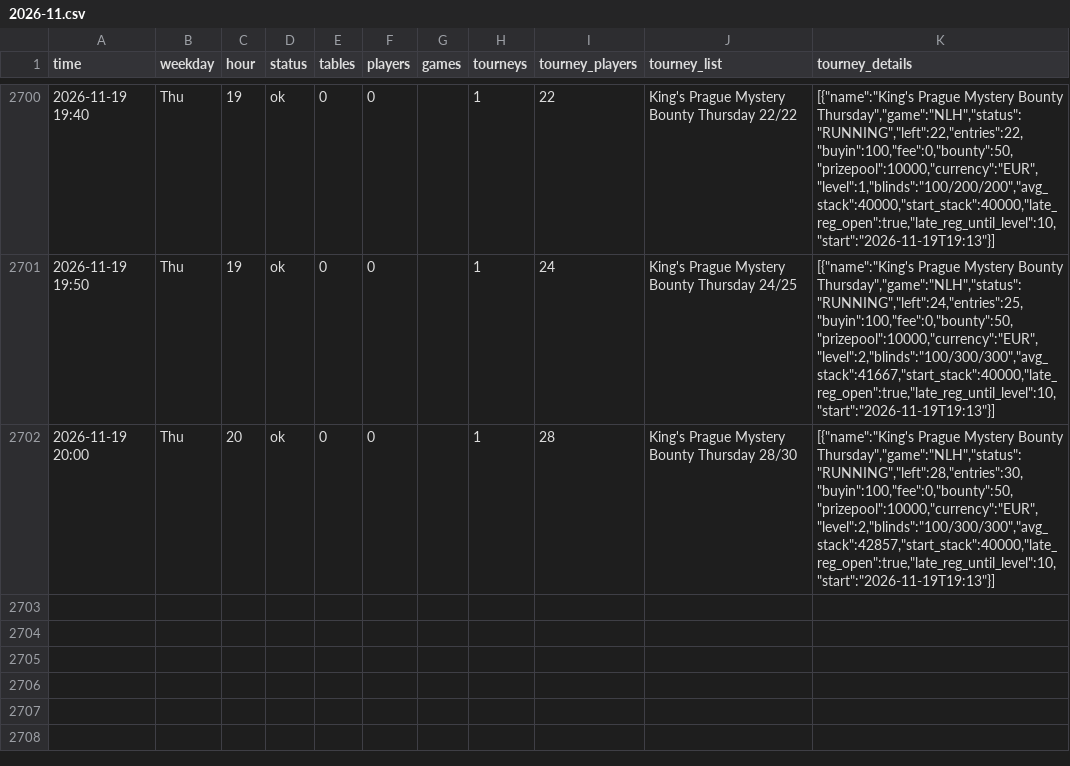
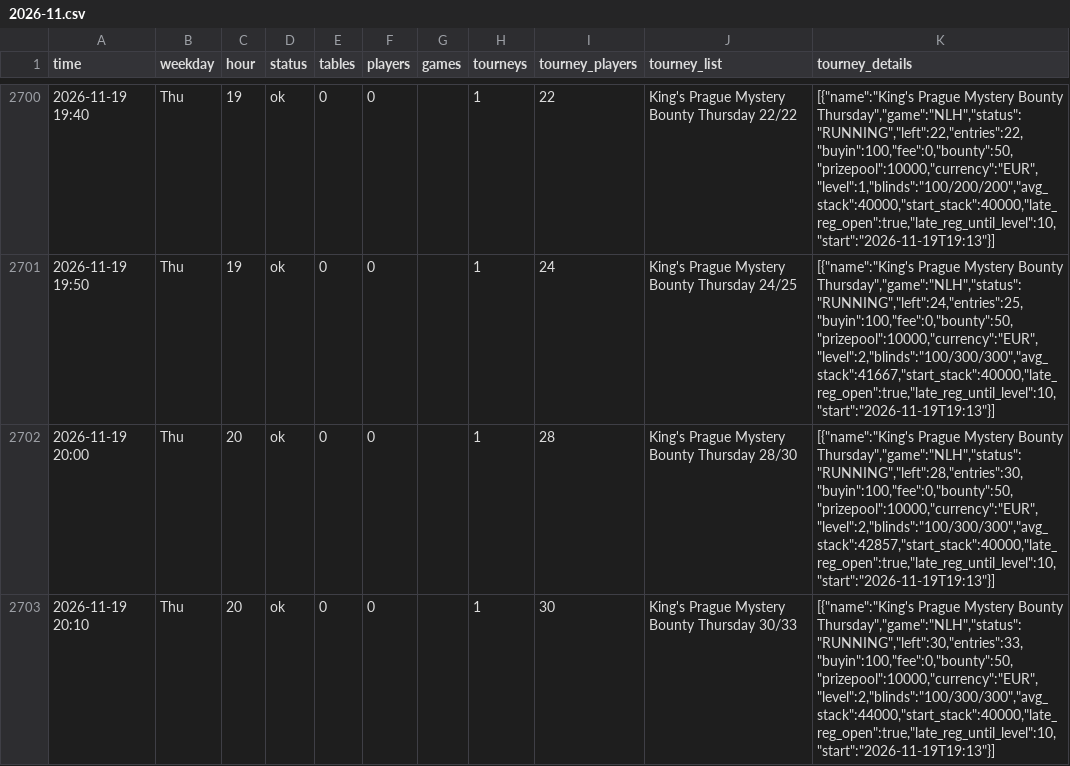
Before and after one commit to legendtoss/kings-tracker, a CSV file: data/kings-prague/2026-11.csv, drawn as a sheet; only a part is shown, gaps mark what is left out.

```diff
--- a/data/kings-prague/2026-11.csv
+++ b/data/kings-prague/2026-11.csv
@@ -2702 +2702,2 @@
 2026-11-19 20:00,Thu,20,ok,0,0,,1,28,King's Prague Mystery Bounty Thursday 28/30,"[{""name"":""King's Prague Mystery Bounty Thursday"",""game"":""NLH"",""status"":""RUNNING"",""left"":28,""entries"":30,""buyin"":100,""fee"":0,""bounty"":50,""prizepool"":10000,""currency"":""EUR"",""level"":2,""blinds"":""100/300/300"",""avg_stack"":42857,""start_stack"":40000,""late_reg_open"":true,""late_reg_until_level"":10,""start"":""2026-11-19T19:13""}]"
+2026-11-19 20:10,Thu,20,ok,0,0,,1,30,King's Prague Mystery Bounty Thursday 30/33,"[{""name"":""King's Prague Mystery Bounty Thursday"",""game"":""NLH"",""status"":""RUNNING"",""left"":30,""entries"":33,""buyin"":100,""fee"":0,""bounty"":50,""prizepool"":10000,""currency"":""EUR"",""level"":2,""blinds"":""100/300/300"",""avg_stack"":44000,""start_stack"":40000,""late_reg_open"":true,""late_reg_until_level"":10,""start"":""2026-11-19T19:13""}]"
```
Also changed, not shown: data/2026-11.csv, data/banco/2026-11.csv, 8 other files.
